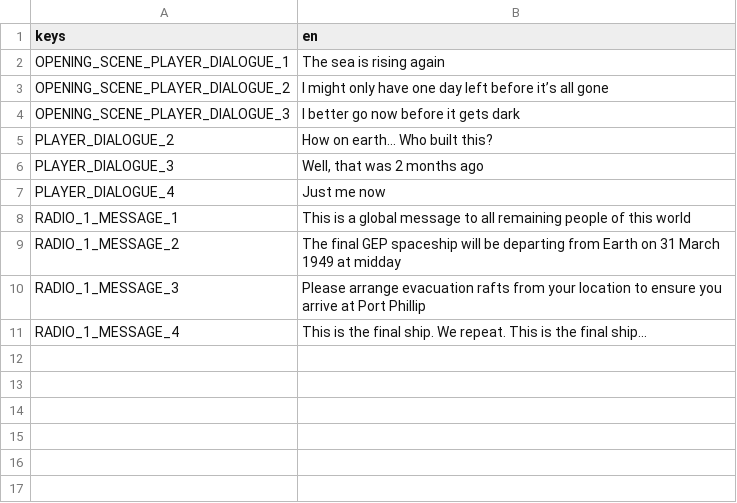
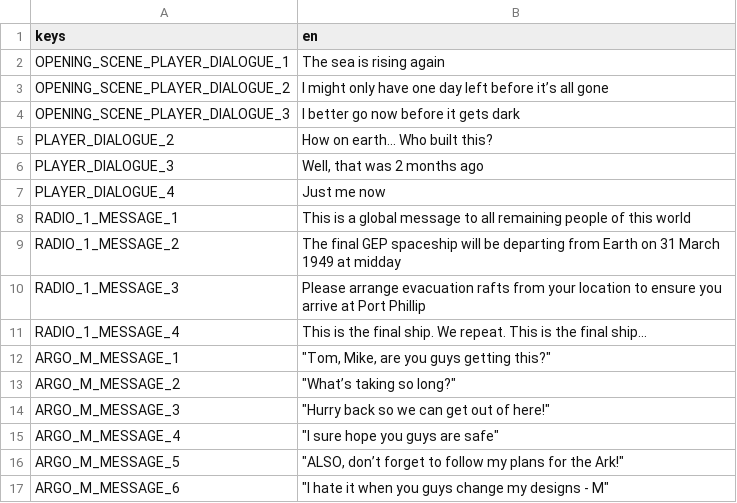
Before and after one commit to slowstate/atlantis, a CSV file: atlantis/common/localisation/locales_dialogue.csv, drawn as a sheet.

Commit message:
Argo M's message, animations, bugfixes

```diff
--- a/atlantis/common/localisation/locales_dialogue.csv
+++ b/atlantis/common/localisation/locales_dialogue.csv
@@ -11 +11,7 @@ RADIO_1_MESSAGE_3,"Please arrange evacuation rafts from your location to ensure
 RADIO_1_MESSAGE_4,"This is the final ship. We repeat. This is the final ship..."
+ARGO_M_MESSAGE_1,"""Tom, Mike, are you guys getting this?"""
+ARGO_M_MESSAGE_2,"""What’s taking so long?"""
+ARGO_M_MESSAGE_3,"""Hurry back so we can get out of here!"""
+ARGO_M_MESSAGE_4,"""I sure hope you guys are safe"""
+ARGO_M_MESSAGE_5,"""ALSO, don’t forget to follow my plans for the Ark!"""
+ARGO_M_MESSAGE_6,"""I hate it when you guys change my designs - M"""
```
Also changed, not shown: 9 other files.
